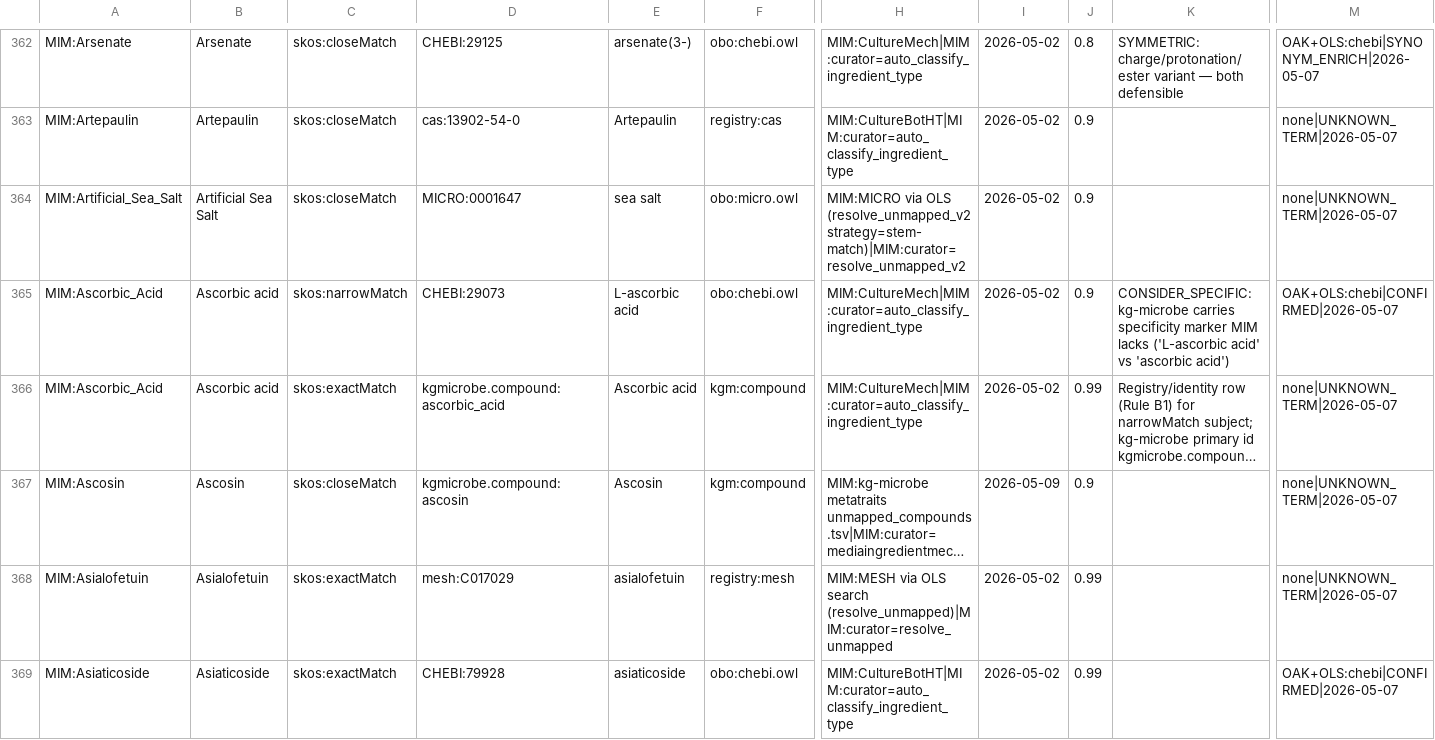
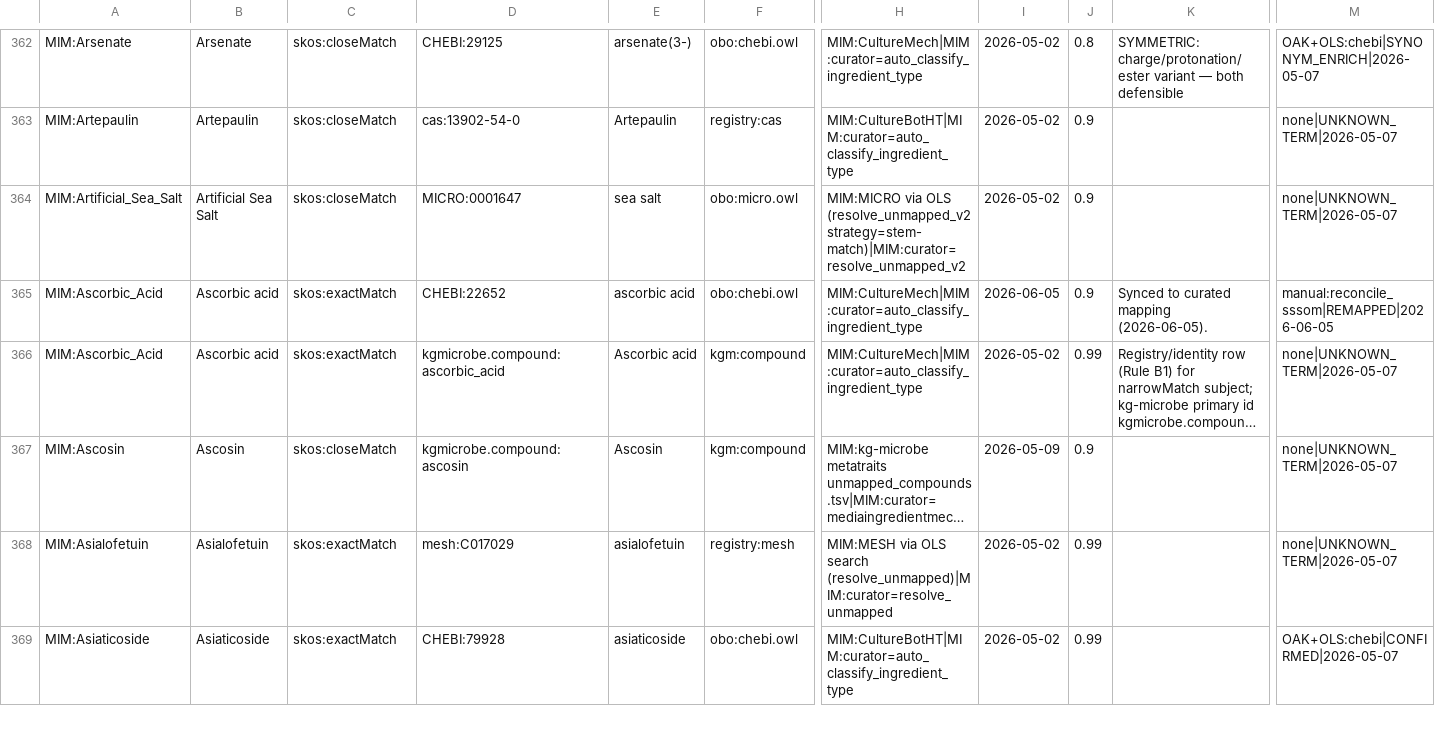
Before and after one commit to CultureBotAI/MediaIngredientMech, a TSV file: mappings/ingredient_mappings.sssom.tsv, drawn as a sheet; only a part is shown, gaps mark what is left out; long unchanged cells end in …; the diff covers the shown part only; the diff names each change by its address in the sheet, - before the commit and + after, or states it on an @@ line.

```diff
--- a/mappings/ingredient_mappings.sssom.tsv
+++ b/mappings/ingredient_mappings.sssom.tsv
-C365: skos:narrowMatch
+C365: skos:exactMatch
-D365: CHEBI:29073
+D365: CHEBI:22652
-E365: L-ascorbic acid
+E365: ascorbic acid
-I365: 2026-05-02
+I365: 2026-06-05
-K365: CONSIDER_SPECIFIC: kg-microbe carries specificity marker MIM lacks ('L-ascorbic acid' vs 'ascorbic acid')
+K365: Synced to curated mapping (2026-06-05).
-M365: OAK+OLS:chebi|CONFIRMED|2026-05-07
+M365: manual:reconcile_sssom|REMAPPED|2026-06-05
```
Also changed, not shown: 109 edited cells elsewhere in this file, mappings/needs_curator_review.tsv.
